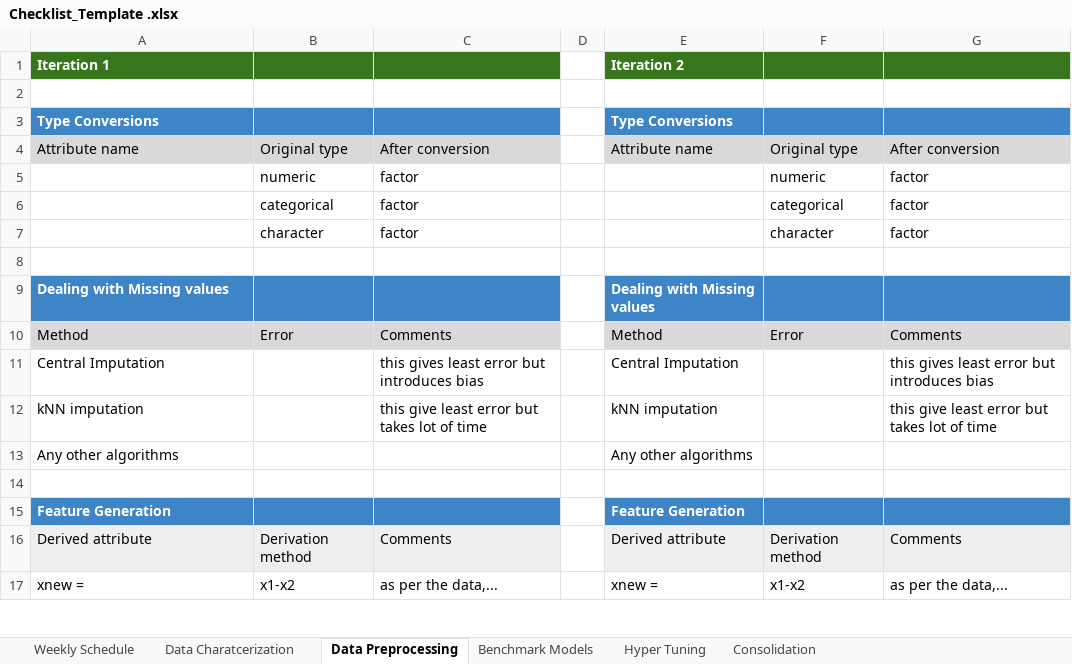
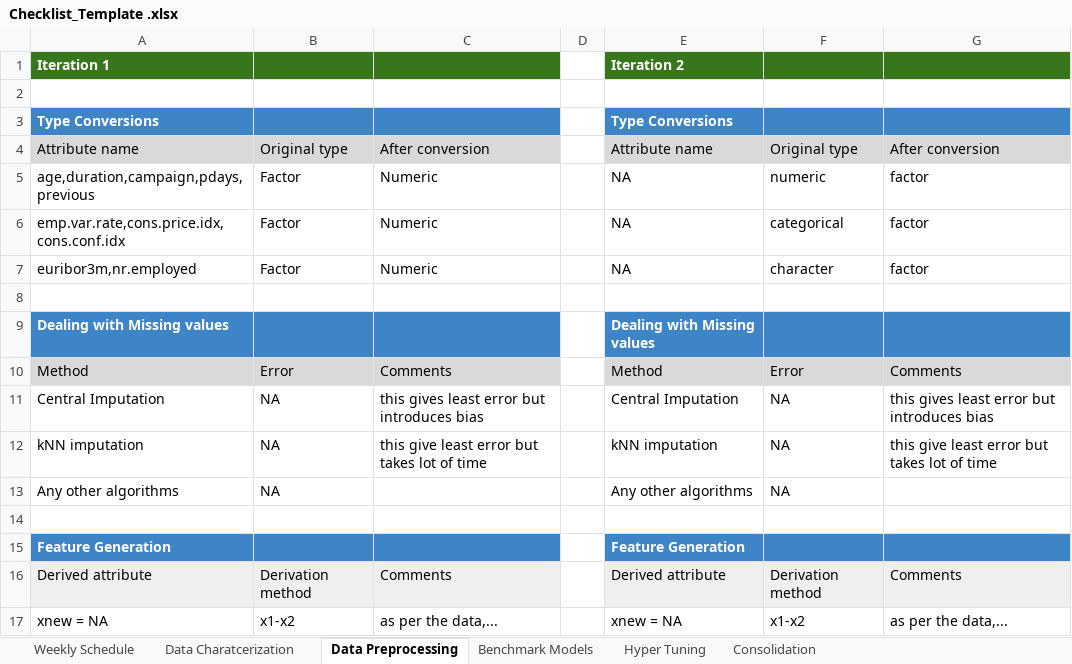
Before and after one commit to DwarakanadhKopuri/Batch29-Internship, an Excel workbook: Checklist_Template .xlsx, sheet Data Preprocessing, drawn as a sheet; only a part is shown; values as stored, in another font and other column widths than the file's, no borders; removed rows and columns are numbered as before the commit, all else as after; the diff covers the shown part only; the diff names each change by its address in the sheet, - before the commit and + after, or states it on an @@ line.

```diff
--- a/Checklist_Template .xlsx (sheet Data Preprocessing)
+++ b/Checklist_Template .xlsx (sheet Data Preprocessing)
-row 5:  | numeric | factor |  |  | numeric | factor
-row 6:  | categorical | factor |  |  | categorical | factor
-row 7:  | character | factor |  |  | character | factor
+row 5: age,duration,campaign,pdays,previous | Factor | Numeric |  | NA | numeric | factor
+row 6: emp.var.rate,cons.price.idx,cons.conf.idx | Factor | Numeric |  | NA | categorical | factor
+row 7: euribor3m,nr.employed | Factor | Numeric |  | NA | character | factor
-B11:B13: (empty)
+B11:B13: NA
-F11:F13: (empty)
+F11:F13: NA
-A17: xnew =
+A17: xnew = NA
-E17: xnew =
+E17: xnew = NA
```
Also changed, not shown: 1 added row, 1 removed row, 7 edited cells, cell formats and merged cells elsewhere in this sheet, 1 other file.
